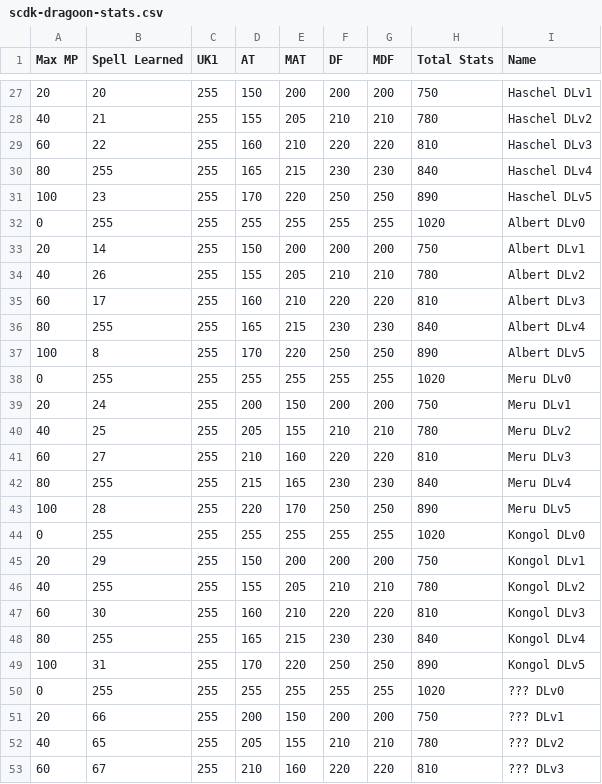
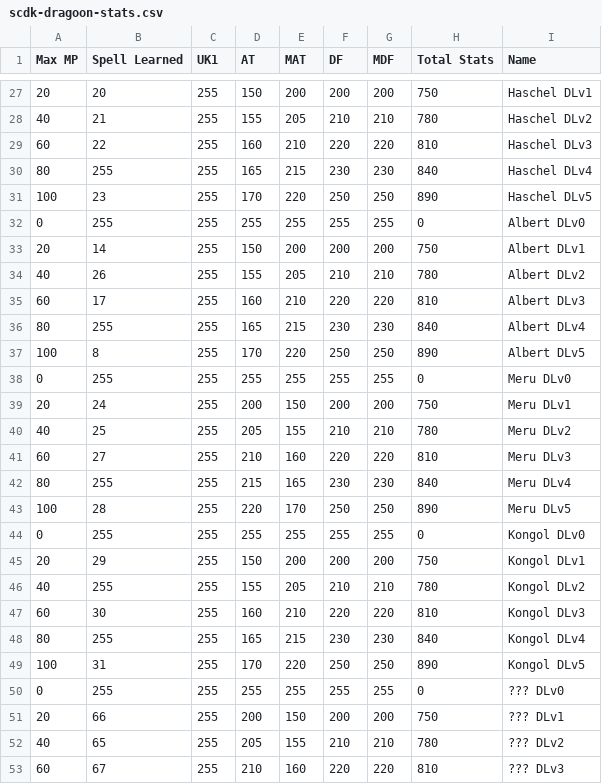
Before and after one commit to Ink230/irongoon, a CSV file: mods/data/US/scdk-dragoon-stats.csv, drawn as a sheet; only a part is shown, gaps mark what is left out; the diff covers the shown part only.

Commit message:
update csv values for dragoon stats

```diff
--- a/mods/data/US/scdk-dragoon-stats.csv
+++ b/mods/data/US/scdk-dragoon-stats.csv
@@ -31,3 +31,3 @@ Max MP,Spell Learned,UK1,AT,MAT,DF,MDF,Total Stats,Name
 100,23,255,170,220,250,250,890,Haschel DLv5
-0,255,255,255,255,255,255,1020,Albert DLv0
+0,255,255,255,255,255,255,0,Albert DLv0
 20,14,255,150,200,200,200,750,Albert DLv1
@@ -37,3 +37,3 @@ Max MP,Spell Learned,UK1,AT,MAT,DF,MDF,Total Stats,Name
 100,8,255,170,220,250,250,890,Albert DLv5
-0,255,255,255,255,255,255,1020,Meru DLv0
+0,255,255,255,255,255,255,0,Meru DLv0
 20,24,255,200,150,200,200,750,Meru DLv1
@@ -43,3 +43,3 @@ Max MP,Spell Learned,UK1,AT,MAT,DF,MDF,Total Stats,Name
 100,28,255,220,170,250,250,890,Meru DLv5
-0,255,255,255,255,255,255,1020,Kongol DLv0
+0,255,255,255,255,255,255,0,Kongol DLv0
 20,29,255,150,200,200,200,750,Kongol DLv1
@@ -49,3 +49,3 @@ Max MP,Spell Learned,UK1,AT,MAT,DF,MDF,Total Stats,Name
 100,31,255,170,220,250,250,890,Kongol DLv5
-0,255,255,255,255,255,255,1020,??? DLv0
+0,255,255,255,255,255,255,0,??? DLv0
 20,66,255,200,150,200,200,750,??? DLv1
```
Also changed, not shown: 5 edited cells elsewhere in this file.
